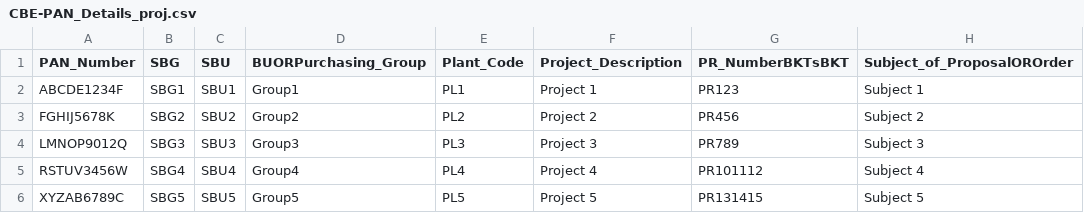
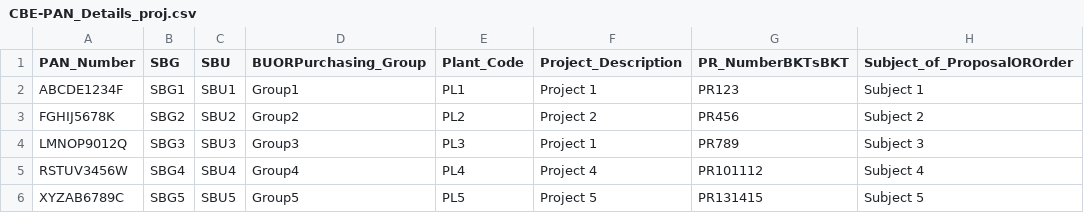
Before and after one commit to akshay385/cbe_caomp_app, a CSV file: db/1data/CBE-PAN_Details_proj.csv, drawn as a sheet; only a part is shown; the diff names each change by its address in the sheet, - before the commit and + after, or states it on an @@ line.

```diff
--- a/db/1data/CBE-PAN_Details_proj.csv
+++ b/db/1data/CBE-PAN_Details_proj.csv
-F4 (Project_Description): Project 3
+F4 (Project_Description): Project 1
```
Also changed, not shown: 21 other files.
